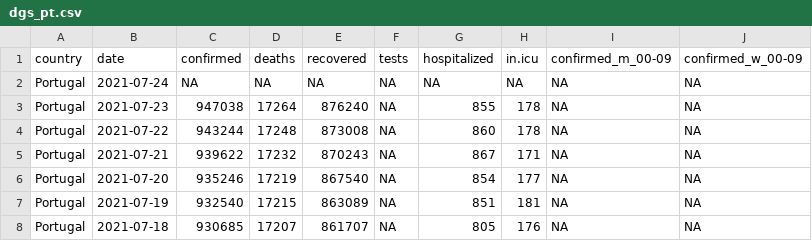
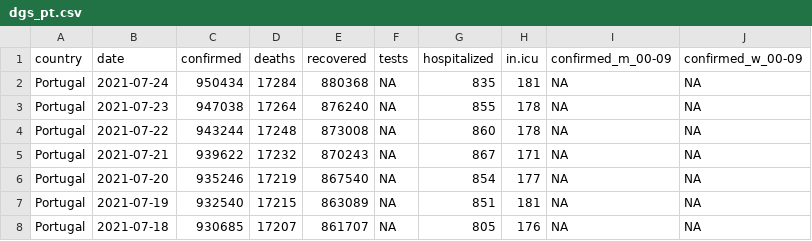
Before and after one commit to averissimo/covid19.pt.data, a CSV file: data/dgs_pt.csv, drawn as a sheet; only a part is shown; the diff names each change by its address in the sheet, - before the commit and + after, or states it on an @@ line.

```diff
--- a/data/dgs_pt.csv
+++ b/data/dgs_pt.csv
-C2 (confirmed): NA
+C2 (confirmed): 950434
-D2 (deaths): NA
+D2 (deaths): 17284
-E2 (recovered): NA
+E2 (recovered): 880368
-G2 (hospitalized): NA
+G2 (hospitalized): 835
-H2 (in.icu): NA
+H2 (in.icu): 181
```
Also changed, not shown: 5 other files.
